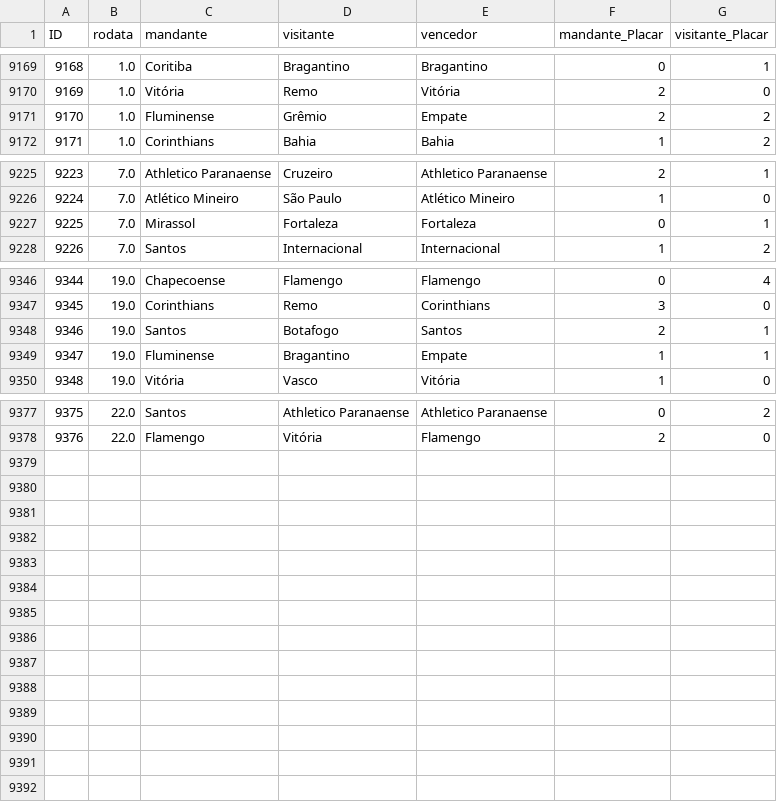
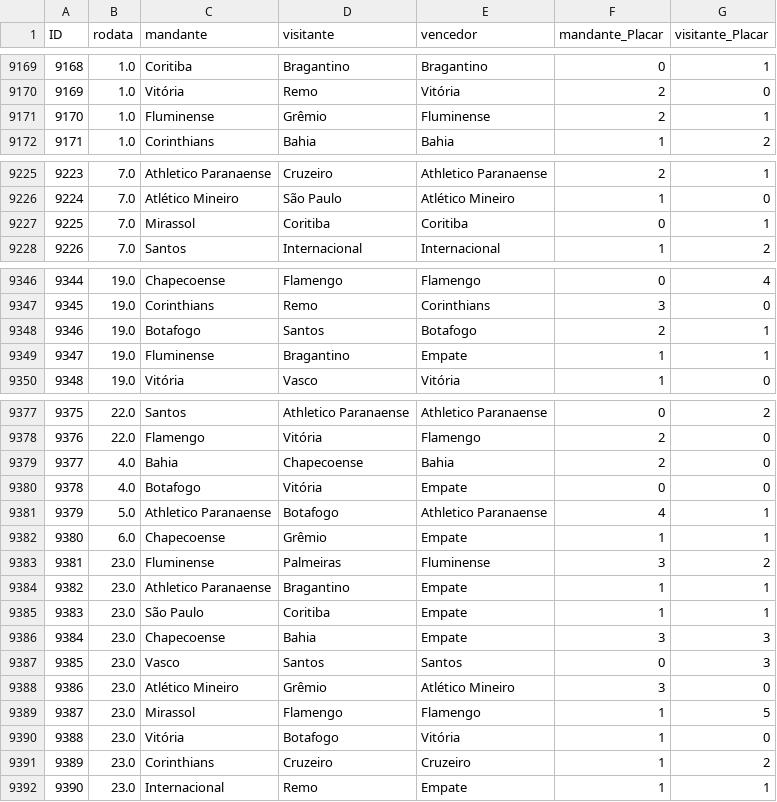
Before and after one commit to mtgr18977/sassamaru-site-br26, a CSV file: datasets/campeonato-brasileiro-limpo.csv, drawn as a sheet; only a part is shown, gaps mark what is left out.

```diff
--- a/datasets/campeonato-brasileiro-limpo.csv
+++ b/datasets/campeonato-brasileiro-limpo.csv
@@ -9170,3 +9170,3 @@ ID,rodata,mandante,visitante,vencedor,mandante_Placar,visitante_Placar
 9169,1.0,Vitória,Remo,Vitória,2,0
-9170,1.0,Fluminense,Grêmio,Empate,2,2
+9170,1.0,Fluminense,Grêmio,Fluminense,2,1
 9171,1.0,Corinthians,Bahia,Bahia,1,2
@@ -9226,3 +9226,3 @@ ID,rodata,mandante,visitante,vencedor,mandante_Placar,visitante_Placar
 9224,7.0,Atlético Mineiro,São Paulo,Atlético Mineiro,1,0
-9225,7.0,Mirassol,Fortaleza,Fortaleza,0,1
+9225,7.0,Mirassol,Coritiba,Coritiba,0,1
 9226,7.0,Santos,Internacional,Internacional,1,2
@@ -9347,3 +9347,3 @@ ID,rodata,mandante,visitante,vencedor,mandante_Placar,visitante_Placar
 9345,19.0,Corinthians,Remo,Corinthians,3,0
-9346,19.0,Santos,Botafogo,Santos,2,1
+9346,19.0,Botafogo,Santos,Botafogo,2,1
 9347,19.0,Fluminense,Bragantino,Empate,1,1
@@ -9378 +9378,15 @@ ID,rodata,mandante,visitante,vencedor,mandante_Placar,visitante_Placar
 9376,22.0,Flamengo,Vitória,Flamengo,2,0
+9377,4.0,Bahia,Chapecoense,Bahia,2,0
+9378,4.0,Botafogo,Vitória,Empate,0,0
+9379,5.0,Athletico Paranaense,Botafogo,Athletico Paranaense,4,1
+9380,6.0,Chapecoense,Grêmio,Empate,1,1
+9381,23.0,Fluminense,Palmeiras,Fluminense,3,2
+9382,23.0,Athletico Paranaense,Bragantino,Empate,1,1
+9383,23.0,São Paulo,Coritiba,Empate,1,1
+9384,23.0,Chapecoense,Bahia,Empate,3,3
+9385,23.0,Vasco,Santos,Santos,0,3
+9386,23.0,Atlético Mineiro,Grêmio,Atlético Mineiro,3,0
+9387,23.0,Mirassol,Flamengo,Flamengo,1,5
+9388,23.0,Vitória,Botafogo,Vitória,1,0
+9389,23.0,Corinthians,Cruzeiro,Cruzeiro,1,2
+9390,23.0,Internacional,Remo,Empate,1,1
```
Also changed, not shown: 2 other files.
